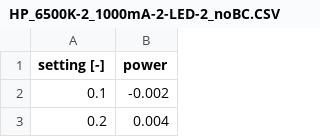
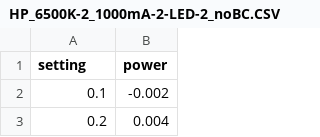
Before and after one commit to water-splitting-group/Lamps, a CSV file: lamps/HP_6500K-2_1000mA-2-LED-2_noBC.CSV, drawn as a sheet; only a part is shown.

Commit message:
Delete [-] in heading

```diff
--- a/lamps/HP_6500K-2_1000mA-2-LED-2_noBC.CSV
+++ b/lamps/HP_6500K-2_1000mA-2-LED-2_noBC.CSV
@@ -1,2 +1,2 @@
-setting [-];power
+setting;power
 0.1;-0.002
```
